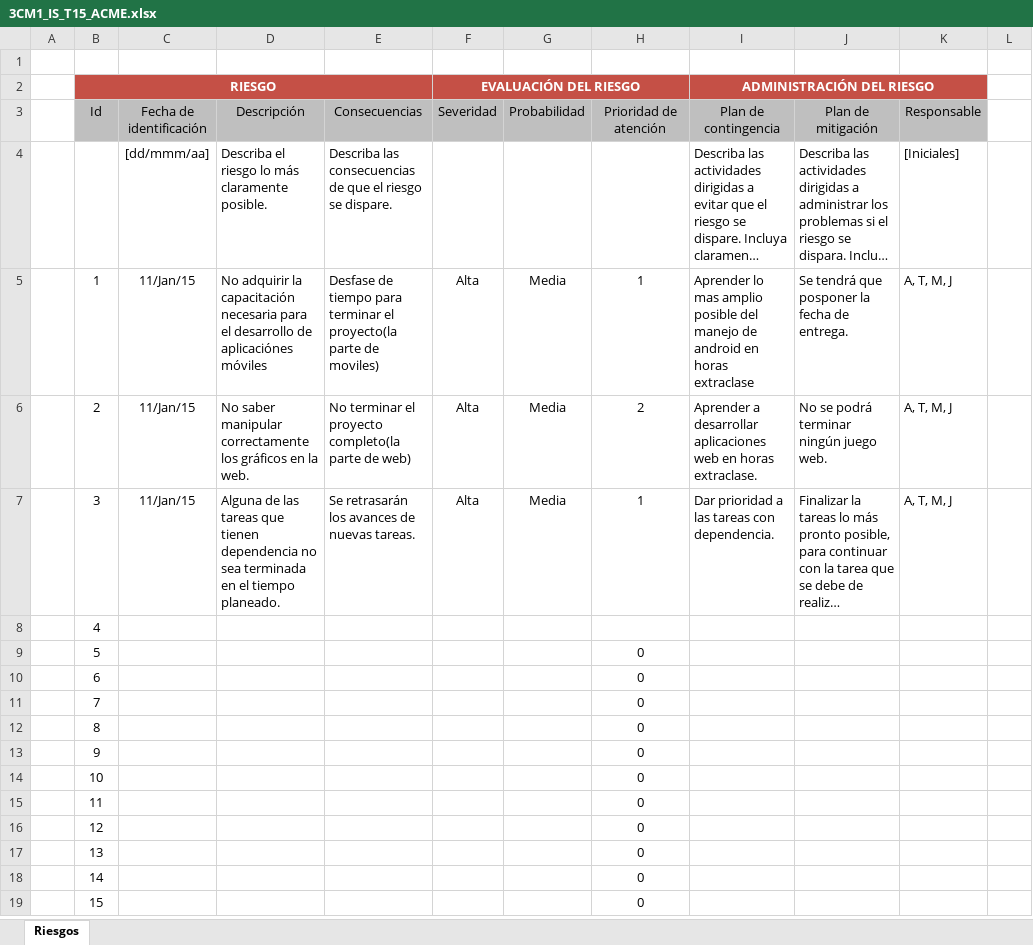
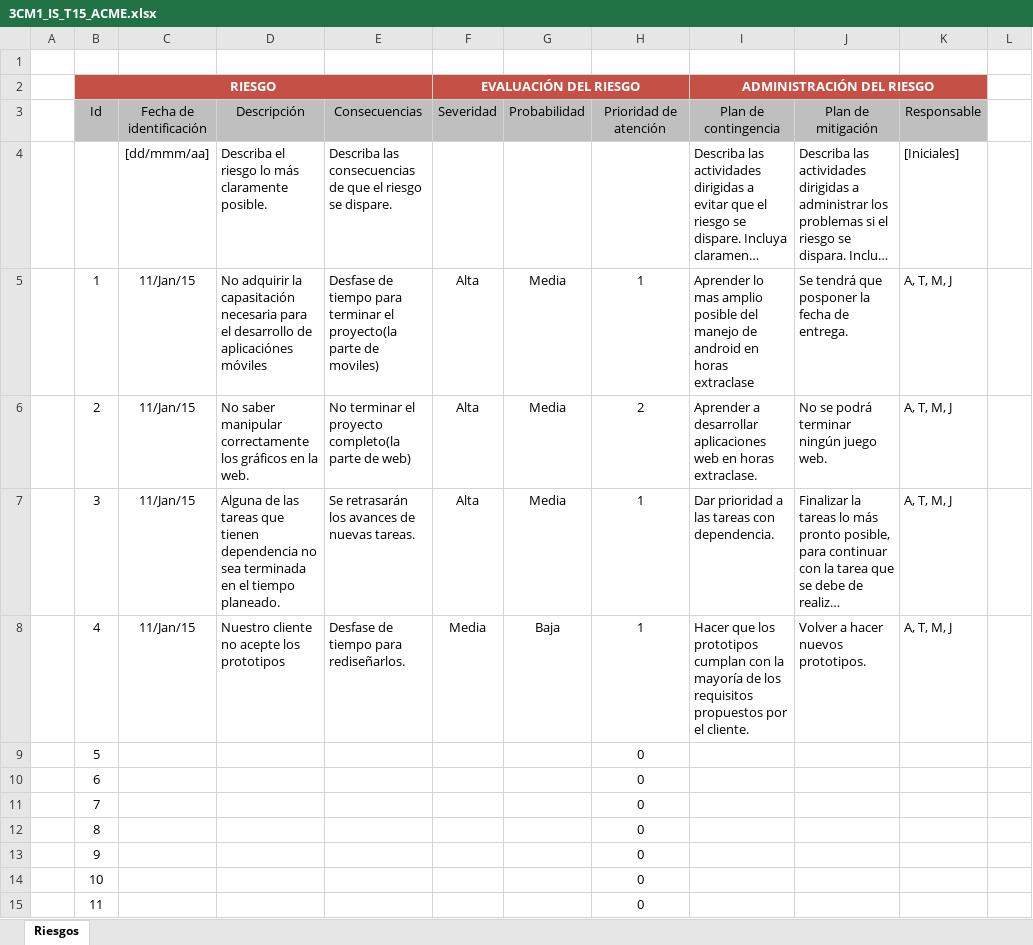
Before and after one commit to EquipoACME/AcmeDev, an Excel workbook: 3CM1_IS_T15_ACME.xlsx, sheet Riesgos, drawn as a sheet; only a part is shown; the shorter side is filled out with more unchanged rows; long unchanged cells end in …; values as stored, in another font and other column widths than the file's, no borders; conditional formats not drawn; the diff names each change by its address in the sheet, - before the commit and + after, or states it on an @@ line.

Commit message:
NO CE QUE PEDO, PLAN DE RIESGOS
LOL ES LO MISMO

```diff
--- a/3CM1_IS_T15_ACME.xlsx (sheet Riesgos)
+++ b/3CM1_IS_T15_ACME.xlsx (sheet Riesgos)
-D5: …adquirir la capacitación necesaria para…
+D5: …adquirir la capasitación necesaria para…
-C8: (empty)
+C8: 11/Jan/15
-D8: (empty)
+D8: Nuestro cliente no acepte los prototipos
-E8: (empty)
+E8: Desfase de tiempo para rediseñarlos.
-F8 (EVALUACIÓN DEL RIESGO): (empty)
+F8 (EVALUACIÓN DEL RIESGO): Media
-G8: (empty)
+G8: Baja
-H8: (empty)
+H8: 1
-I8 (ADMINISTRACIÓN DEL RIESGO): (empty)
+I8 (ADMINISTRACIÓN DEL RIESGO): Hacer que los prototipos cumplan con la mayoría de los requisitos propuestos por el cliente.
-J8: (empty)
+J8: Volver a hacer nuevos prototipos.
-K8: (empty)
+K8: A, T, M, J
```
